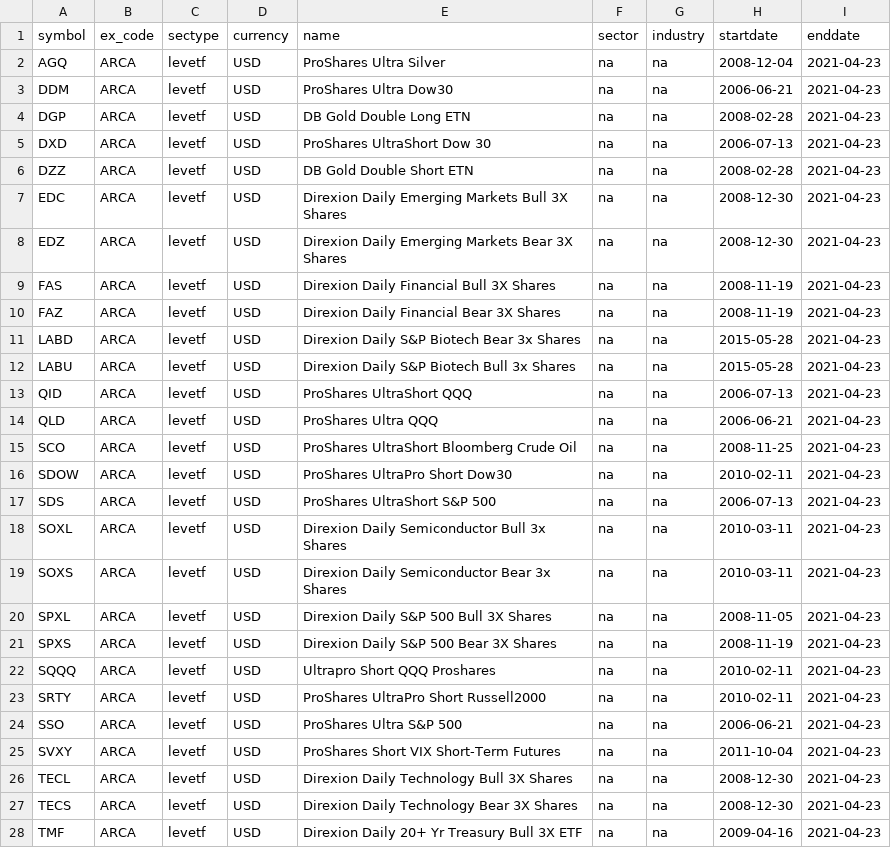
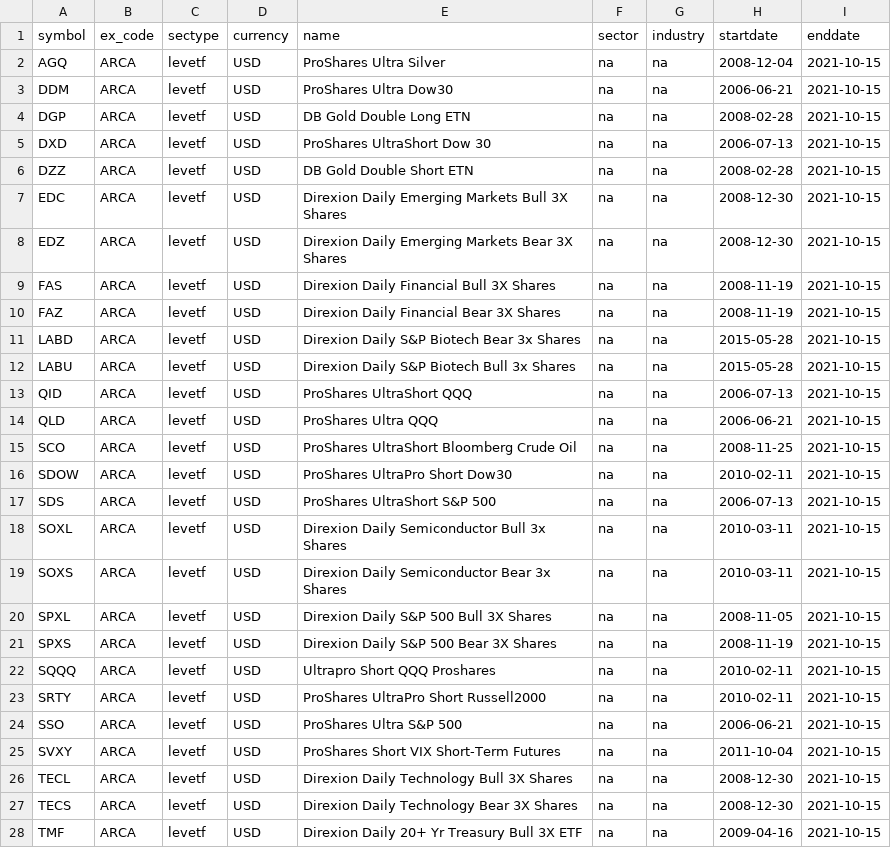
Before and after one commit to willbillionquant/litedata, a CSV file: lite_levetf.csv, drawn as a sheet; only a part is shown; the diff covers the shown part only.

Commit message:
Update lite_levetf.csv

```diff
--- a/lite_levetf.csv
+++ b/lite_levetf.csv
@@ -1,28 +1,28 @@
 symbol,ex_code,sectype,currency,name,sector,industry,startdate,enddate
-AGQ,ARCA,levetf,USD,ProShares Ultra Silver,na,na,2008-12-04,2021-04-23
-DDM,ARCA,levetf,USD,ProShares Ultra Dow30,na,na,2006-06-21,2021-04-23
-DGP,ARCA,levetf,USD,DB Gold Double Long ETN,na,na,2008-02-28,2021-04-23
-DXD,ARCA,levetf,USD,ProShares UltraShort Dow 30,na,na,2006-07-13,2021-04-23
-DZZ,ARCA,levetf,USD,DB Gold Double Short ETN,na,na,2008-02-28,2021-04-23
-EDC,ARCA,levetf,USD,Direxion Daily Emerging Markets Bull 3X Shares,na,na,2008-12-30,2021-04-23
-EDZ,ARCA,levetf,USD,Direxion Daily Emerging Markets Bear 3X Shares,na,na,2008-12-30,2021-04-23
-FAS,ARCA,levetf,USD,Direxion Daily Financial Bull 3X Shares,na,na,2008-11-19,2021-04-23
-FAZ,ARCA,levetf,USD,Direxion Daily Financial Bear 3X Shares,na,na,2008-11-19,2021-04-23
-LABD,ARCA,levetf,USD,Direxion Daily S&P Biotech Bear 3x Shares,na,na,2015-05-28,2021-04-23
-LABU,ARCA,levetf,USD,Direxion Daily S&P Biotech Bull 3x Shares,na,na,2015-05-28,2021-04-23
-QID,ARCA,levetf,USD,ProShares UltraShort QQQ,na,na,2006-07-13,2021-04-23
-QLD,ARCA,levetf,USD,ProShares Ultra QQQ,na,na,2006-06-21,2021-04-23
-SCO,ARCA,levetf,USD,ProShares UltraShort Bloomberg Crude Oil,na,na,2008-11-25,2021-04-23
-SDOW,ARCA,levetf,USD,ProShares UltraPro Short Dow30,na,na,2010-02-11,2021-04-23
-SDS,ARCA,levetf,USD,ProShares UltraShort S&P 500,na,na,2006-07-13,2021-04-23
-SOXL,ARCA,levetf,USD,Direxion Daily Semiconductor Bull 3x Shares,na,na,2010-03-11,2021-04-23
-SOXS,ARCA,levetf,USD,Direxion Daily Semiconductor Bear 3x Shares,na,na,2010-03-11,2021-04-23
-SPXL,ARCA,levetf,USD,Direxion Daily S&P 500 Bull 3X Shares,na,na,2008-11-05,2021-04-23
-SPXS,ARCA,levetf,USD,Direxion Daily S&P 500 Bear 3X Shares,na,na,2008-11-19,2021-04-23
-SQQQ,ARCA,levetf,USD,Ultrapro Short QQQ Proshares,na,na,2010-02-11,2021-04-23
-SRTY,ARCA,levetf,USD,ProShares UltraPro Short Russell2000,na,na,2010-02-11,2021-04-23
-SSO,ARCA,levetf,USD,ProShares Ultra S&P 500,na,na,2006-06-21,2021-04-23
-SVXY,ARCA,levetf,USD,ProShares Short VIX Short-Term Futures,na,na,2011-10-04,2021-04-23
-TECL,ARCA,levetf,USD,Direxion Daily Technology Bull 3X Shares,na,na,2008-12-30,2021-04-23
-TECS,ARCA,levetf,USD,Direxion Daily Technology Bear 3X Shares,na,na,2008-12-30,2021-04-23
-TMF,ARCA,levetf,USD,Direxion Daily 20+ Yr Treasury Bull 3X ETF,na,na,2009-04-16,2021-04-23
+AGQ,ARCA,levetf,USD,ProShares Ultra Silver,na,na,2008-12-04,2021-10-15
+DDM,ARCA,levetf,USD,ProShares Ultra Dow30,na,na,2006-06-21,2021-10-15
+DGP,ARCA,levetf,USD,DB Gold Double Long ETN,na,na,2008-02-28,2021-10-15
+DXD,ARCA,levetf,USD,ProShares UltraShort Dow 30,na,na,2006-07-13,2021-10-15
+DZZ,ARCA,levetf,USD,DB Gold Double Short ETN,na,na,2008-02-28,2021-10-15
+EDC,ARCA,levetf,USD,Direxion Daily Emerging Markets Bull 3X Shares,na,na,2008-12-30,2021-10-15
+EDZ,ARCA,levetf,USD,Direxion Daily Emerging Markets Bear 3X Shares,na,na,2008-12-30,2021-10-15
+FAS,ARCA,levetf,USD,Direxion Daily Financial Bull 3X Shares,na,na,2008-11-19,2021-10-15
+FAZ,ARCA,levetf,USD,Direxion Daily Financial Bear 3X Shares,na,na,2008-11-19,2021-10-15
+LABD,ARCA,levetf,USD,Direxion Daily S&P Biotech Bear 3x Shares,na,na,2015-05-28,2021-10-15
+LABU,ARCA,levetf,USD,Direxion Daily S&P Biotech Bull 3x Shares,na,na,2015-05-28,2021-10-15
+QID,ARCA,levetf,USD,ProShares UltraShort QQQ,na,na,2006-07-13,2021-10-15
+QLD,ARCA,levetf,USD,ProShares Ultra QQQ,na,na,2006-06-21,2021-10-15
+SCO,ARCA,levetf,USD,ProShares UltraShort Bloomberg Crude Oil,na,na,2008-11-25,2021-10-15
+SDOW,ARCA,levetf,USD,ProShares UltraPro Short Dow30,na,na,2010-02-11,2021-10-15
+SDS,ARCA,levetf,USD,ProShares UltraShort S&P 500,na,na,2006-07-13,2021-10-15
+SOXL,ARCA,levetf,USD,Direxion Daily Semiconductor Bull 3x Shares,na,na,2010-03-11,2021-10-15
+SOXS,ARCA,levetf,USD,Direxion Daily Semiconductor Bear 3x Shares,na,na,2010-03-11,2021-10-15
+SPXL,ARCA,levetf,USD,Direxion Daily S&P 500 Bull 3X Shares,na,na,2008-11-05,2021-10-15
+SPXS,ARCA,levetf,USD,Direxion Daily S&P 500 Bear 3X Shares,na,na,2008-11-19,2021-10-15
+SQQQ,ARCA,levetf,USD,Ultrapro Short QQQ Proshares,na,na,2010-02-11,2021-10-15
+SRTY,ARCA,levetf,USD,ProShares UltraPro Short Russell2000,na,na,2010-02-11,2021-10-15
+SSO,ARCA,levetf,USD,ProShares Ultra S&P 500,na,na,2006-06-21,2021-10-15
+SVXY,ARCA,levetf,USD,ProShares Short VIX Short-Term Futures,na,na,2011-10-04,2021-10-15
+TECL,ARCA,levetf,USD,Direxion Daily Technology Bull 3X Shares,na,na,2008-12-30,2021-10-15
+TECS,ARCA,levetf,USD,Direxion Daily Technology Bear 3X Shares,na,na,2008-12-30,2021-10-15
+TMF,ARCA,levetf,USD,Direxion Daily 20+ Yr Treasury Bull 3X ETF,na,na,2009-04-16,2021-10-15
```
Also changed, not shown: 13 edited cells elsewhere in this file.
